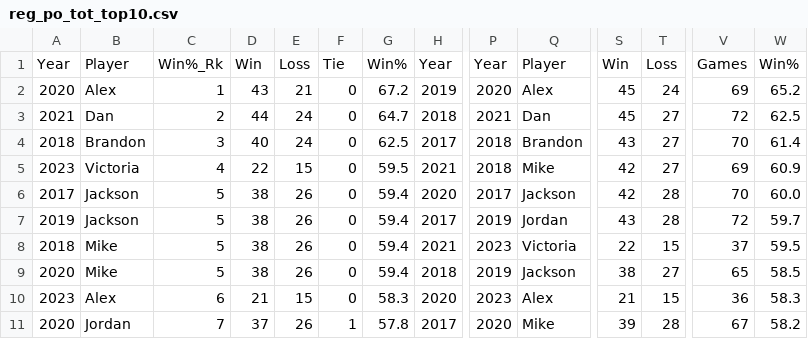
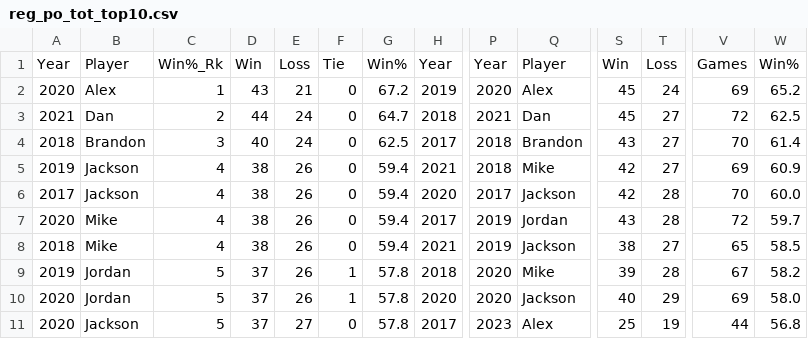
Before and after one commit to jp-wright/picks_pool_streamlit, a CSV file: data/output/email_tables/reg_po_tot_top10.csv, drawn as a sheet; only a part is shown, gaps mark what is left out; removed rows and columns are numbered as before the commit, all else as after; rows hold the shown columns only; the diff names each change by its address in the sheet, - before the commit and + after, or states it on an @@ line.

```diff
--- a/data/output/email_tables/reg_po_tot_top10.csv
+++ b/data/output/email_tables/reg_po_tot_top10.csv
-A5: 2023
+A5: 2019
-B5: Victoria
+B5: Jackson
-D5: 22
+D5: 38
-E5: 15
+E5: 26
-G5: 59.5
+G5: 59.4
-C6:C8: 5
+C6:C8: 4
-A7: 2019
+A7: 2020
-B7: Jackson
+B7: Mike
-P8: 2023
+P8: 2019
-Q8: Victoria
+Q8: Jackson
-S8: 22
+S8: 38
-T8: 15
+T8: 27
-V8: 37
+V8: 65
-W8: 59.5
+W8: 58.5
-A9: 2020
+A9: 2019
-B9: Mike
+B9: Jordan
-D9: 38
+D9: 37
-F9: 0
+F9: 1
-G9: 59.4
+G9: 57.8
-P9: 2019
+P9: 2020
-Q9: Jackson
+Q9: Mike
-S9: 38
+S9: 39
-T9: 27
+T9: 28
-V9: 65
+V9: 67
-W9: 58.5
+W9: 58.2
-row 10: 2023 | Alex | 6 | 21 | 15 | 0 | 58.3 | 2020 | 2023 | Alex | 21 | 15 | 36 | 58.3
+row 10: 2020 | Jordan | 5 | 37 | 26 | 1 | 57.8 | 2020 | 2020 | Jackson | 40 | 29 | 69 | 58.0
-B11: Jordan
+B11: Jackson
-C11: 7
+C11: 5
-E11: 26
+E11: 27
-F11: 1
+F11: 0
-P11: 2020
+P11: 2023
-Q11: Mike
+Q11: Alex
-S11: 39
+S11: 25
-T11: 28
+T11: 19
-V11: 67
+V11: 44
-W11: 58.2
+W11: 56.8
```
Also changed, not shown: data/output/email_tables/best_worst_picks_data.csv, data/output/email_tables/career_data.csv, 9 other files.
